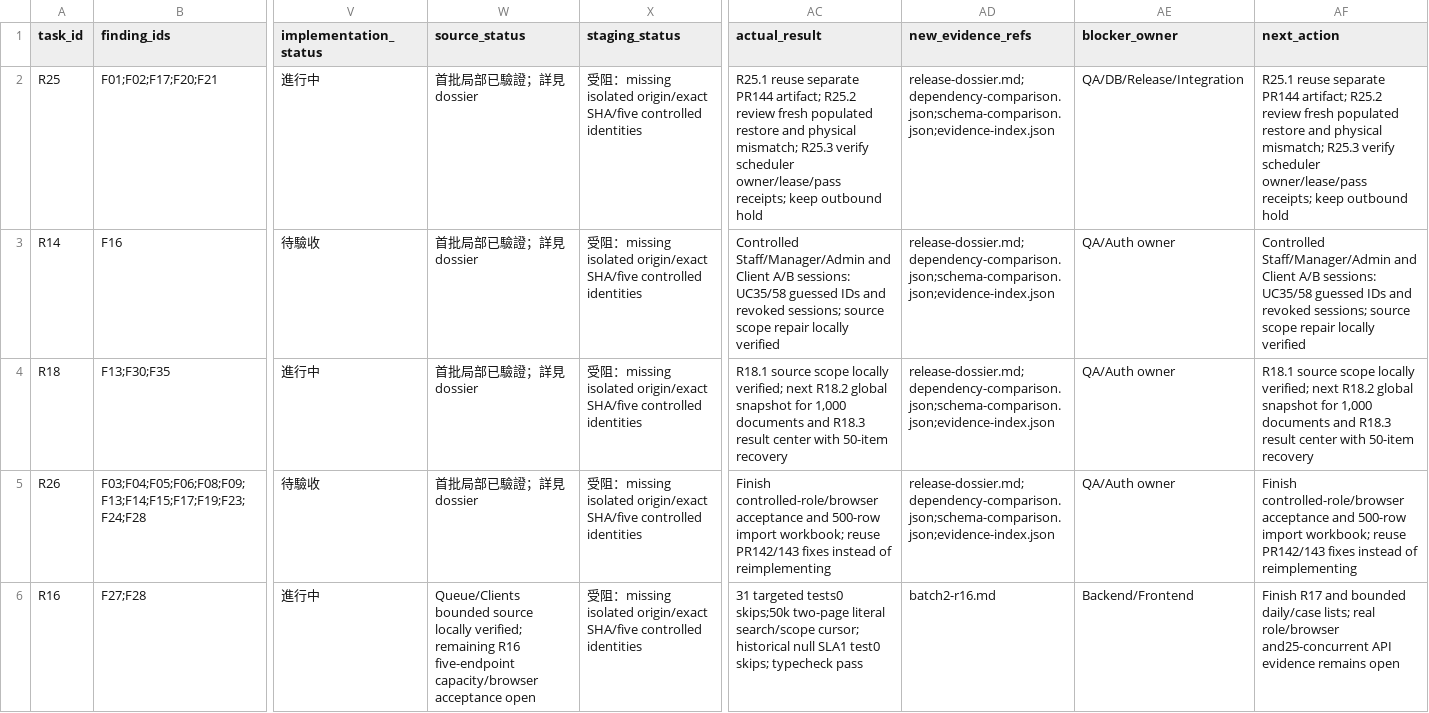
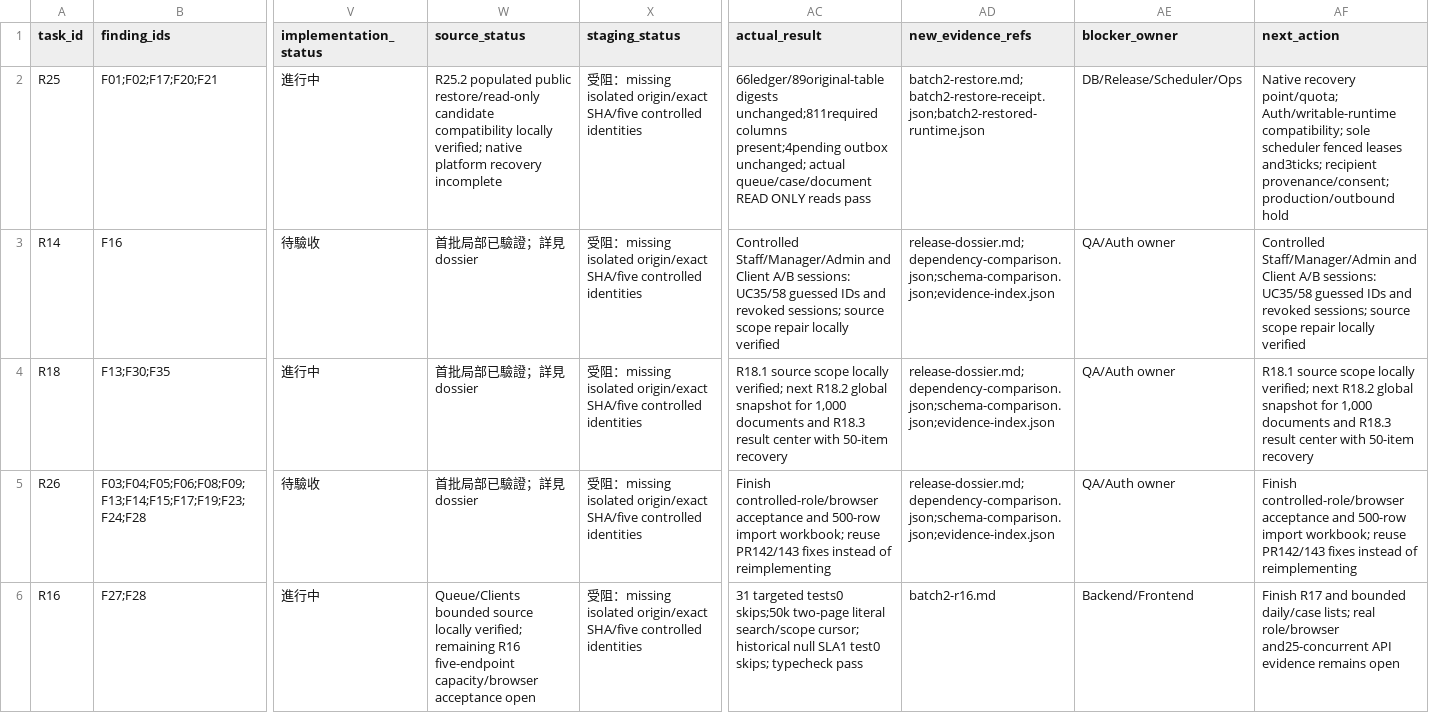
Before and after one commit to YNWAforever/kossilon-hub, a CSV file: docs/audit-remediation/2026-10-12/task-tracker.csv, drawn as a sheet; only a part is shown, gaps mark what is left out; the diff covers the shown part only; the diff names each change by its address in the sheet, - before the commit and + after, or states it on an @@ line.

```diff
--- a/docs/audit-remediation/2026-10-12/task-tracker.csv
+++ b/docs/audit-remediation/2026-10-12/task-tracker.csv
-W2 (source_status): 首批局部已驗證；詳見 dossier
+W2 (source_status): R25.2 populated public restore/read-only candidate compatibility locally verified; native platform recovery incomplete
-AC2 (actual_result): R25.1 reuse separate PR144 artifact; R25.2 review fresh populated restore and physical mismatch; R25.3 verify scheduler owner/lease/pass receipts; keep outbound hold
+AC2 (actual_result): 66ledger/89original-table digests unchanged;811required columns present;4pending outbox unchanged; actual queue/case/document READ ONLY reads pass
-AD2 (new_evidence_refs): release-dossier.md;dependency-comparison.json;schema-comparison.json;evidence-index.json
+AD2 (new_evidence_refs): batch2-restore.md;batch2-restore-receipt.json;batch2-restored-runtime.json
-AE2 (blocker_owner): QA/DB/Release/Integration
+AE2 (blocker_owner): DB/Release/Scheduler/Ops
-AF2 (next_action): R25.1 reuse separate PR144 artifact; R25.2 review fresh populated restore and physical mismatch; R25.3 verify scheduler owner/lease/pass receipts; keep outbound hold
+AF2 (next_action): Native recovery point/quota; Auth/writable-runtime compatibility; sole scheduler fenced leases and3ticks; recipient provenance/consent; production/outbound hold
```
Also changed, not shown: 10 edited cells elsewhere in this file, docs/audit-remediation/2026-10-12/user-case-execution.csv, 23 other files.
